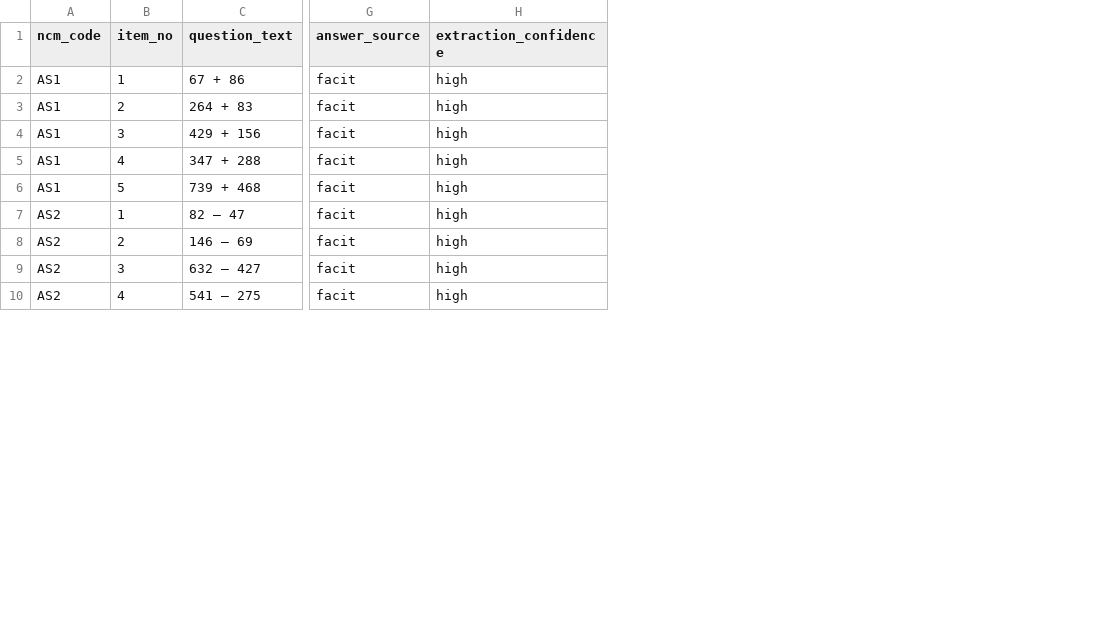
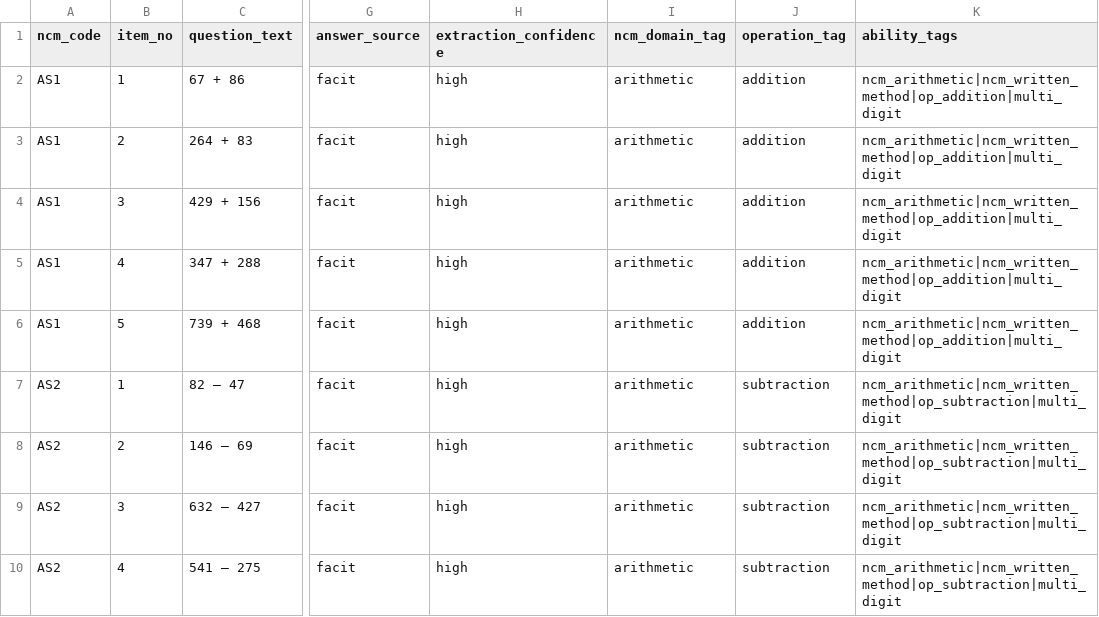
Before and after one commit to ximonse/sequential_math, a CSV file: NMC/processed/safe_batch_as_expressions.csv, drawn as a sheet; only a part is shown, gaps mark what is left out; the diff names each change by its address in the sheet, - before the commit and + after, or states it on an @@ line.

Commit message:
Add NMC safe batch 2 and code-to-skill mapping pipeline

```diff
--- a/NMC/processed/safe_batch_as_expressions.csv
+++ b/NMC/processed/safe_batch_as_expressions.csv
+column I (ncm_domain_tag), rows 2-10: all arithmetic
+column J (operation_tag), rows 2-10: addition | addition | addition | addition | addition | subtraction | subtraction | subtraction | subtraction
+column K (ability_tags), rows 2-10: ncm_arithmetic|ncm_written_method|op_addition|multi_digit | ncm_arithmetic|ncm_written_method|op_addition|multi_digit | ncm_arithmetic|ncm_written_method|op_addition|multi_digit | ncm_arithmetic|ncm_written_method|op_addition|multi_digit | ncm_arithmetic|ncm_written_method|op_addition|multi_digit | ncm_arithmetic|ncm_written_method|op_subtraction|multi_digit | ncm_arithmetic|ncm_written_method|op_subtraction|multi_digit | ncm_arithmetic|ncm_written_method|op_subtraction|multi_digit | ncm_arithmetic|ncm_written_method|op_subtraction|multi_digit
```
Also changed, not shown: 12 other files.
